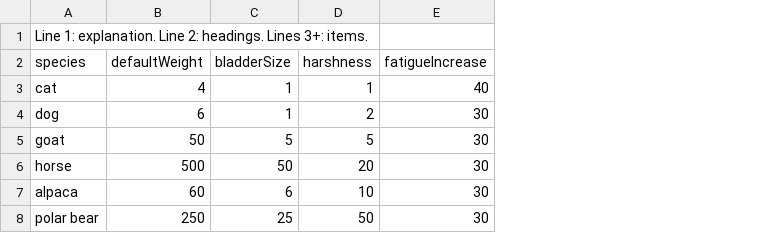
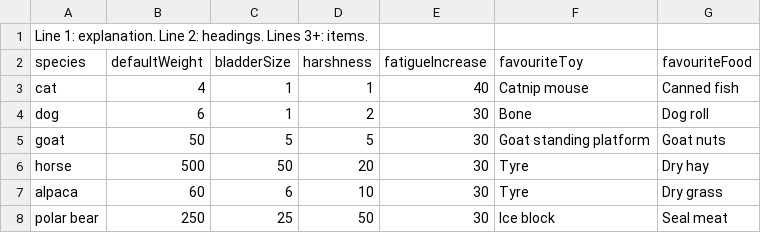
Before and after one commit to olliechick/VirtualPetsAssignment, a CSV file: src/petData.csv, drawn as a sheet; the diff names each change by its address in the sheet, - before the commit and + after, or states it on an @@ line.

Commit message:
add favourite food and toys; manipulate figures slightly

```diff
--- a/src/petData.csv
+++ b/src/petData.csv
+column F (favouriteToy), rows 3-8: Catnip mouse | Bone | Goat standing platform | Tyre | Tyre | Ice block
+column G (favouriteFood), rows 3-8: Canned fish | Dog roll | Goat nuts | Dry hay | Dry grass | Seal meat
```
Also changed, not shown: src/foodData.csv, src/toyData.csv.
